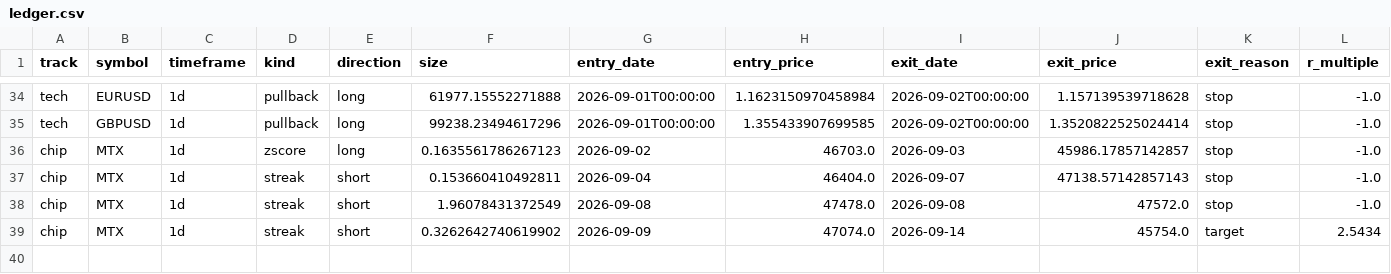
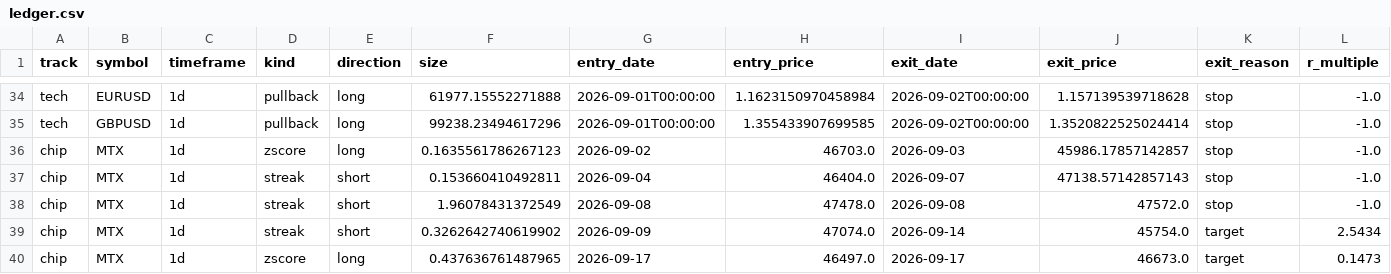
Before and after one commit to daniel17857-web/tide-paper-trader, a CSV file: state/ledger.csv, drawn as a sheet; only a part is shown, gaps mark what is left out; rows hold the shown columns only; the diff names each change by its address in the sheet, - before the commit and + after, or states it on an @@ line.

Commit message:
chore: state update 2026-09-18T13:04Z [skip ci]

```diff
--- a/state/ledger.csv
+++ b/state/ledger.csv
+row 40: chip | MTX | 1d | zscore | long | 0.437636761487965 | 2026-09-17 | 46497.0 | 2026-09-17 | 46673.0 | target | 0.1473
```
Also changed, not shown: data/fx_AUDUSD_1d.csv, data/fx_EURUSD_1d.csv, 7 other files.
